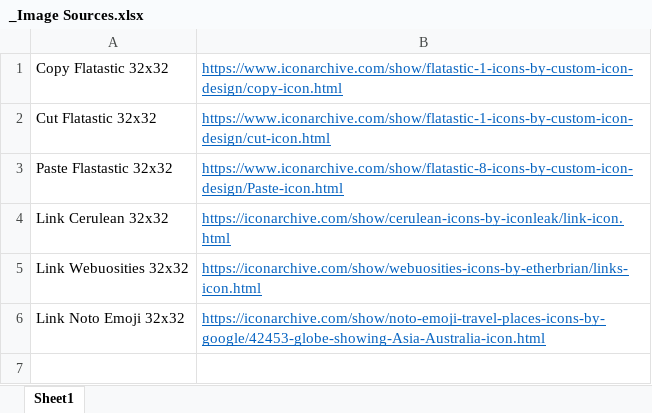
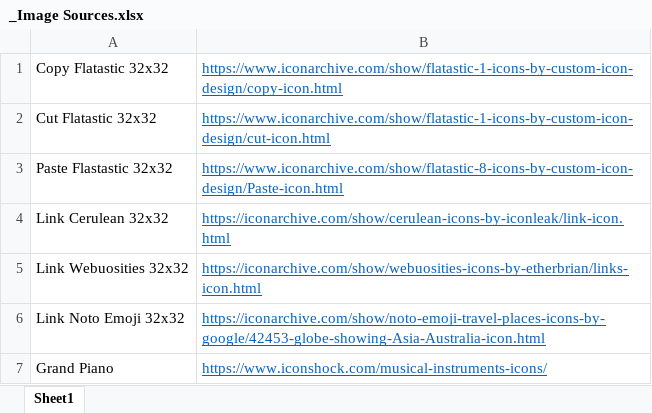
Before and after one commit to SoundExplorers/SoundExplorers, an Excel workbook: View/Images/_Image Sources.xlsx, sheet Sheet1, drawn as a sheet; values as stored, in another font and other column widths than the file's, no borders; the diff names each change by its address in the sheet, - before the commit and + after, or states it on an @@ line.

Commit message:
Icon changed to Grand Piano

```diff
--- a/View/Images/_Image Sources.xlsx (sheet Sheet1)
+++ b/View/Images/_Image Sources.xlsx (sheet Sheet1)
+row 7: Grand Piano | https://www.iconshock.com/musical-instruments-icons/
```
Also changed, not shown: 19 other files.
